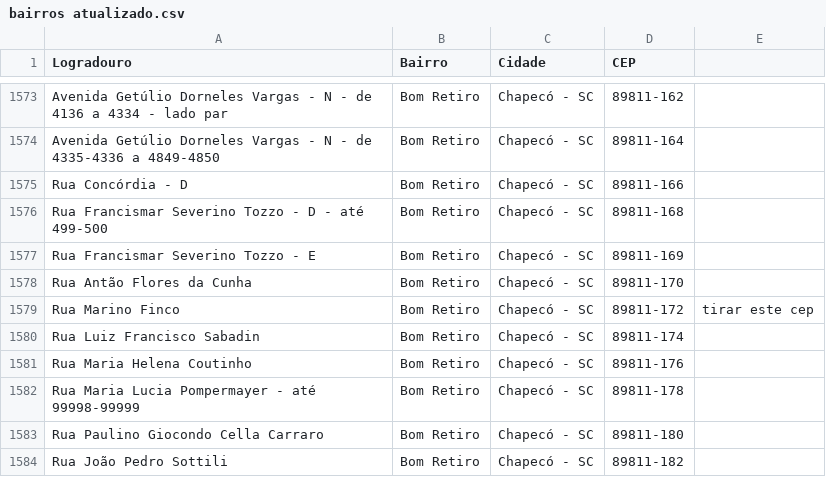
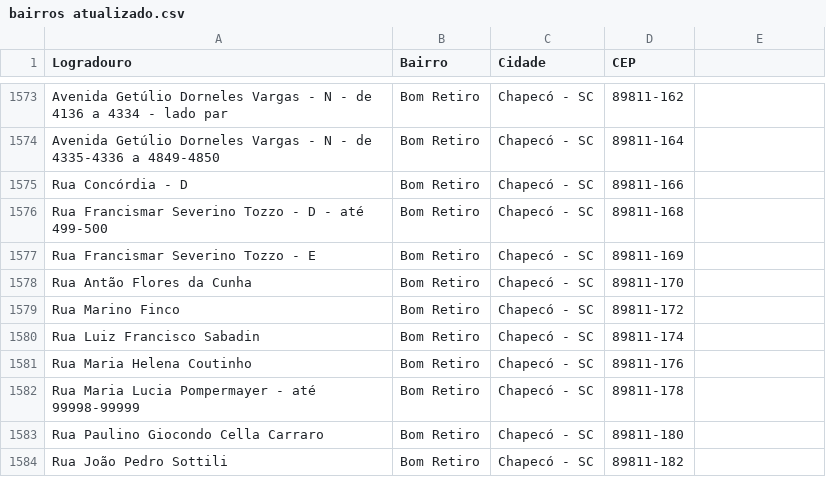
Before and after one commit to rnisiide/ceps_brasil, a CSV file: bairros atualizado.csv, drawn as a sheet; only a part is shown, gaps mark what is left out.

Commit message:
Update bairros atualizado.csv

```diff
--- a/bairros atualizado.csv
+++ b/bairros atualizado.csv
@@ -1634,3 +1634,3 @@ Rua Francismar Severino Tozzo - E;Bom Retiro;Chapecó - SC;89811-169;
 Rua Antão Flores da Cunha;Bom Retiro;Chapecó - SC;89811-170;
-Rua Marino Finco;Bom Retiro;Chapecó - SC;89811-172;tirar este cep
+Rua Marino Finco;Bom Retiro;Chapecó - SC;89811-172;
 Rua Luiz Francisco Sabadin;Bom Retiro;Chapecó - SC;89811-174;
```
